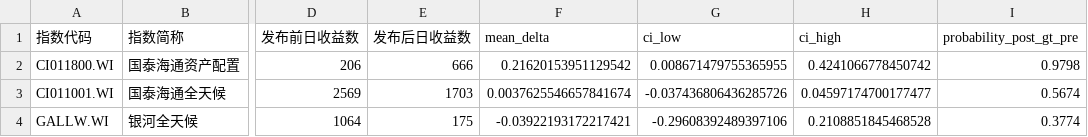
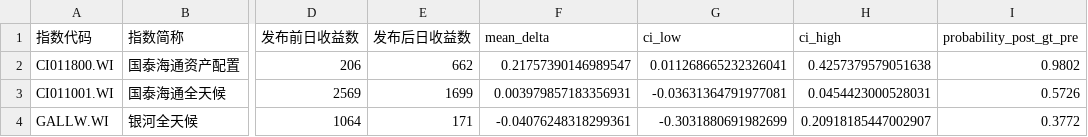
Before and after one commit to xixili1023/LZX-Intern, a CSV file: 01_Projects/202608_多资产指数/results/发布前后bootstrap.csv, drawn as a sheet; only a part is shown, gaps mark what is left out; the diff names each change by its address in the sheet, - before the commit and + after, or states it on an @@ line.

```diff
--- a/01_Projects/202608_多资产指数/results/发布前后bootstrap.csv
+++ b/01_Projects/202608_多资产指数/results/发布前后bootstrap.csv
-E2 (发布后日收益数): 666
+E2 (发布后日收益数): 662
-F2 (mean_delta): 0.21620153951129542
+F2 (mean_delta): 0.21757390146989547
-G2 (ci_low): 0.008671479755365955
+G2 (ci_low): 0.011268665232326041
-H2 (ci_high): 0.4241066778450742
+H2 (ci_high): 0.4257379579051638
-I2 (probability_post_gt_pre): 0.9798
+I2 (probability_post_gt_pre): 0.9802
-E3 (发布后日收益数): 1703
+E3 (发布后日收益数): 1699
-F3 (mean_delta): 0.0037625546657841674
+F3 (mean_delta): 0.003979857183356931
-G3 (ci_low): -0.037436806436285726
+G3 (ci_low): -0.03631364791977081
-H3 (ci_high): 0.04597174700177477
+H3 (ci_high): 0.0454423000528031
-I3 (probability_post_gt_pre): 0.5674
+I3 (probability_post_gt_pre): 0.5726
-E4 (发布后日收益数): 175
+E4 (发布后日收益数): 171
-F4 (mean_delta): -0.03922193172217421
+F4 (mean_delta): -0.04076248318299361
-G4 (ci_low): -0.29608392489397106
+G4 (ci_low): -0.3031880691982699
-H4 (ci_high): 0.2108851845468528
+H4 (ci_high): 0.20918185447002907
-I4 (probability_post_gt_pre): 0.3774
+I4 (probability_post_gt_pre): 0.3772
```
Also changed, not shown: 01_Projects/202608_多资产指数/results/公众号口径敏感性.csv, 01_Projects/202608_多资产指数/results/公众号数字核验.csv, 48 other files.
